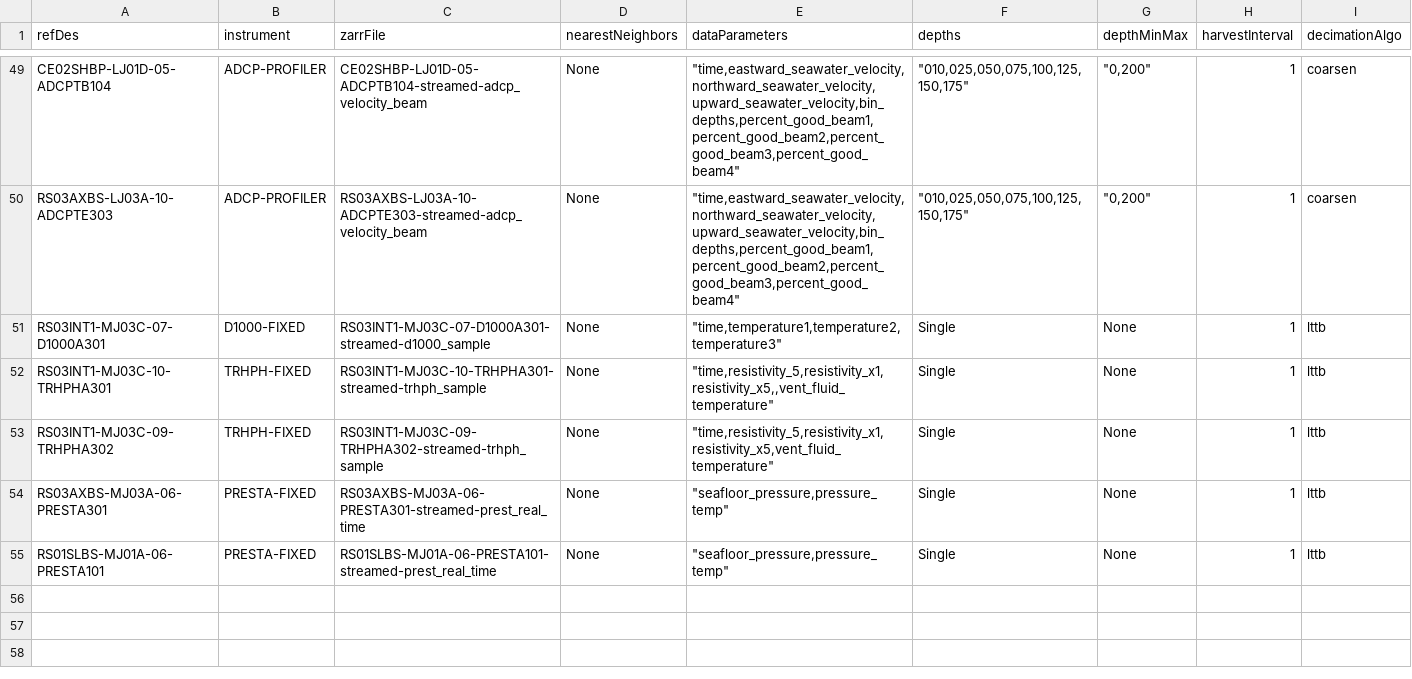
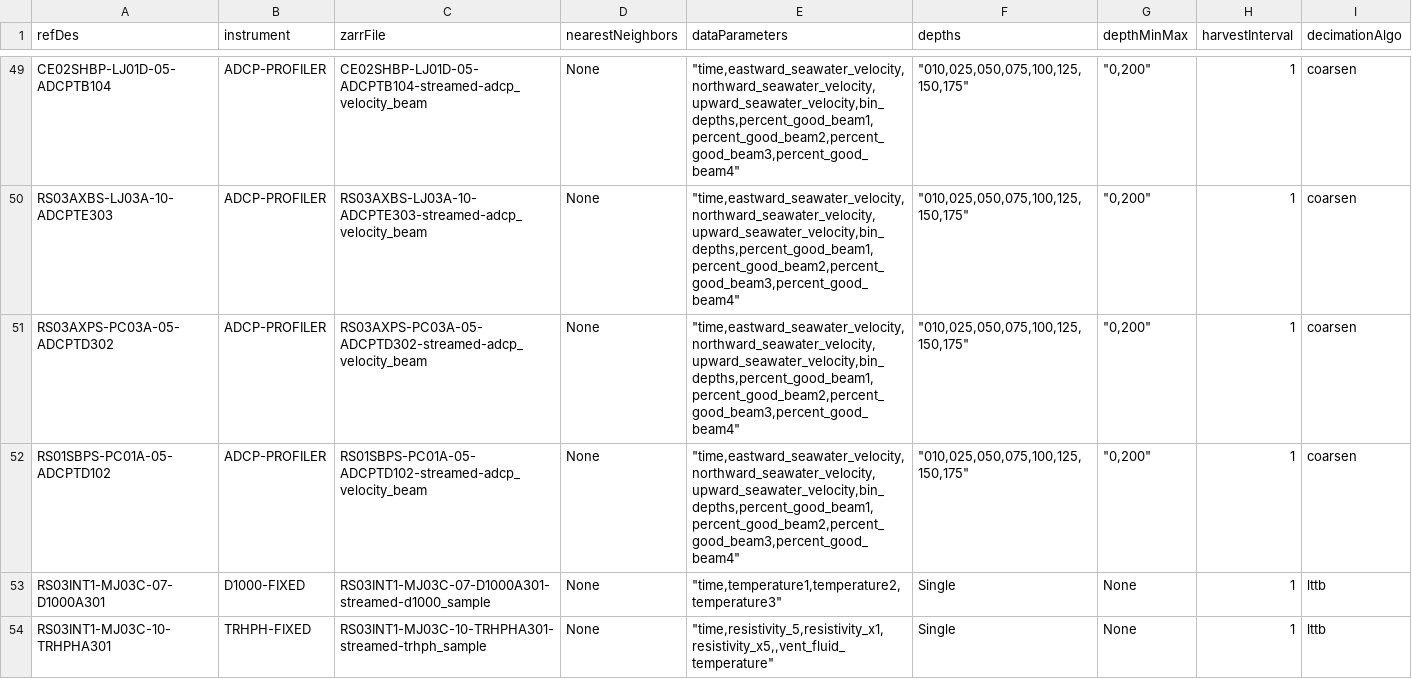
Before and after one commit to OOI-CabledArray/rca-data-tools, a CSV file: rca_data_tools/qaqc/params/sitesDictionary.csv, drawn as a sheet; only a part is shown, gaps mark what is left out; the shorter side is filled out with more unchanged rows; the diff names each change by its address in the sheet, - before the commit and + after, or states it on an @@ line.

Commit message:
adding ADCPTD302 and 102 to config csvs

```diff
--- a/rca_data_tools/qaqc/params/sitesDictionary.csv
+++ b/rca_data_tools/qaqc/params/sitesDictionary.csv
+row 51: RS03AXPS-PC03A-05-ADCPTD302 | ADCP-PROFILER | RS03AXPS-PC03A-05-ADCPTD302-streamed-adcp_velocity_beam | None | "time,eastward_seawater_velocity,northward_seawater_velocity,upward_seawater_velocity,bin_depths,percent_good_beam1,percent_good_beam2,percent_good_beam3,percent_good_beam4" | "010,025,050,075,100,125,150,175" | "0,200" | 1 | coarsen
+row 52: RS01SBPS-PC01A-05-ADCPTD102 | ADCP-PROFILER | RS01SBPS-PC01A-05-ADCPTD102-streamed-adcp_velocity_beam | None | "time,eastward_seawater_velocity,northward_seawater_velocity,upward_seawater_velocity,bin_depths,percent_good_beam1,percent_good_beam2,percent_good_beam3,percent_good_beam4" | "010,025,050,075,100,125,150,175" | "0,200" | 1 | coarsen
```
Also changed, not shown: rca_data_tools/qaqc/params/localRanges.csv.
